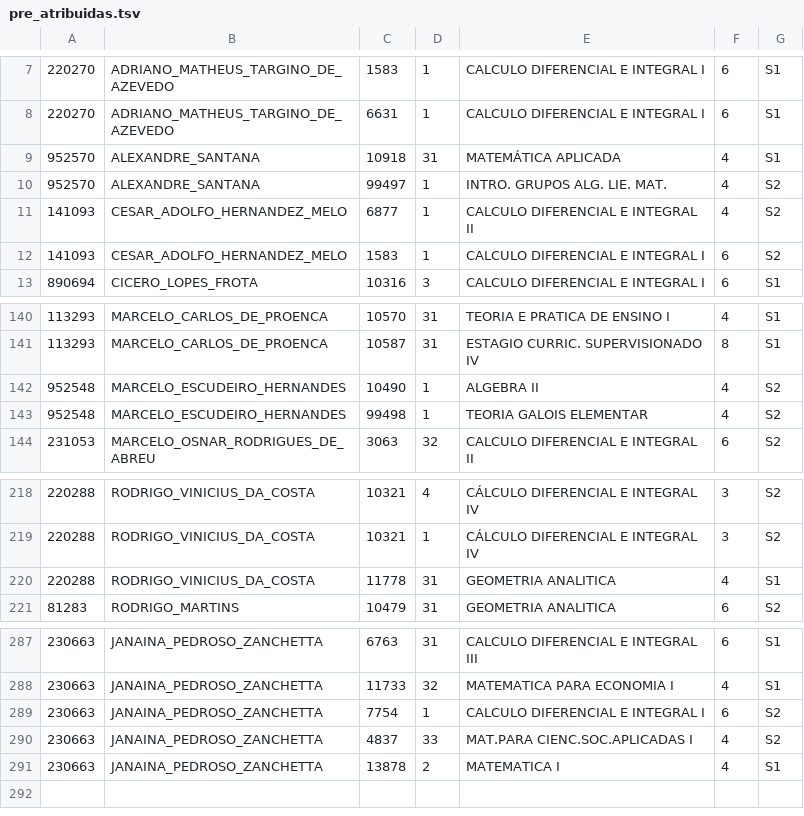
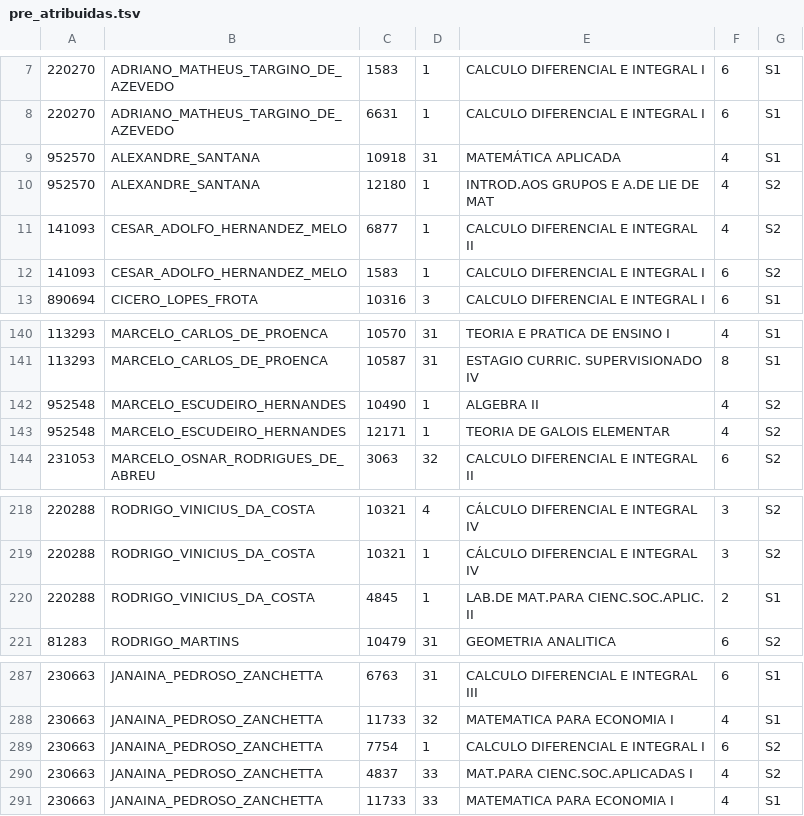
Before and after one commit to fsobral/alforria, a TSV file: dados/pre_atribuidas.tsv, drawn as a sheet; only a part is shown, gaps mark what is left out; the diff covers the shown part only.

```diff
--- a/dados/pre_atribuidas.tsv
+++ b/dados/pre_atribuidas.tsv
@@ -9,3 +9,3 @@
 952570	ALEXANDRE_SANTANA	10918	31	 MATEMÁTICA APLICADA	4	S1
-952570	ALEXANDRE_SANTANA	99497	1	 INTRO. GRUPOS ALG. LIE. MAT.	4	S2
+952570	ALEXANDRE_SANTANA	12180	1	 INTROD.AOS GRUPOS E A.DE LIE DE MAT	4	S2
 141093	CESAR_ADOLFO_HERNANDEZ_MELO	6877	1	 CALCULO DIFERENCIAL E INTEGRAL II	4	S2
@@ -142,3 +142,3 @@
 952548	MARCELO_ESCUDEIRO_HERNANDES	10490	1	 ALGEBRA II	4	S2
-952548	MARCELO_ESCUDEIRO_HERNANDES	99498	1	 TEORIA GALOIS ELEMENTAR	4	S2
+952548	MARCELO_ESCUDEIRO_HERNANDES	12171	1	 TEORIA DE GALOIS ELEMENTAR	4	S2
 231053	MARCELO_OSNAR_RODRIGUES_DE_ABREU	3063	32	 CALCULO DIFERENCIAL E INTEGRAL II	6	S2
@@ -219,3 +219,3 @@
 220288	RODRIGO_VINICIUS_DA_COSTA	10321	1	 CÁLCULO DIFERENCIAL E INTEGRAL IV	3	S2
-220288	RODRIGO_VINICIUS_DA_COSTA	11778	31	 GEOMETRIA ANALITICA	4	S1
+220288	RODRIGO_VINICIUS_DA_COSTA	4845	1	 LAB.DE MAT.PARA CIENC.SOC.APLIC. II	2	S1
 81283	RODRIGO_MARTINS	10479	31	 GEOMETRIA ANALITICA	6	S2
@@ -290,2 +290,2 @@
 230663	JANAINA_PEDROSO_ZANCHETTA	4837	33	 MAT.PARA CIENC.SOC.APLICADAS I	4	S2
-230663	JANAINA_PEDROSO_ZANCHETTA	13878	2	 MATEMATICA I	4	S1
+230663	JANAINA_PEDROSO_ZANCHETTA	11733	33	 MATEMATICA PARA ECONOMIA I	4	S1
```
Also changed, not shown: 5 added rows and 5 removed rows elsewhere in this file, 1 other file.
